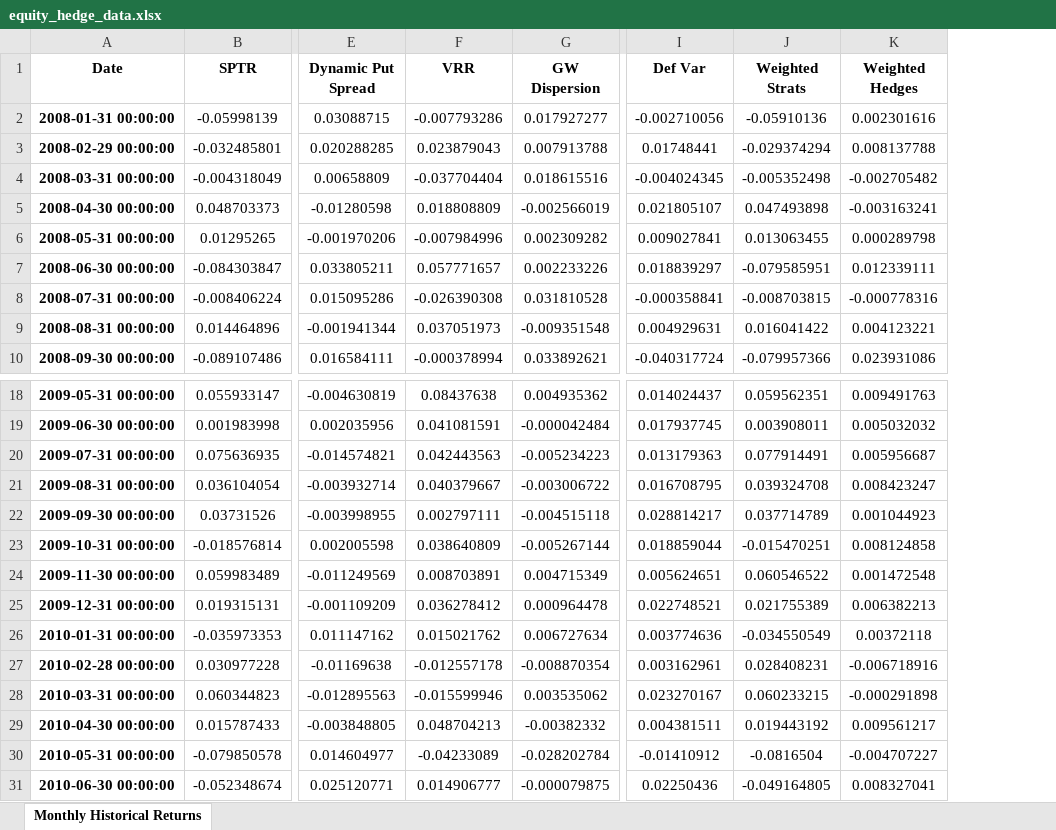
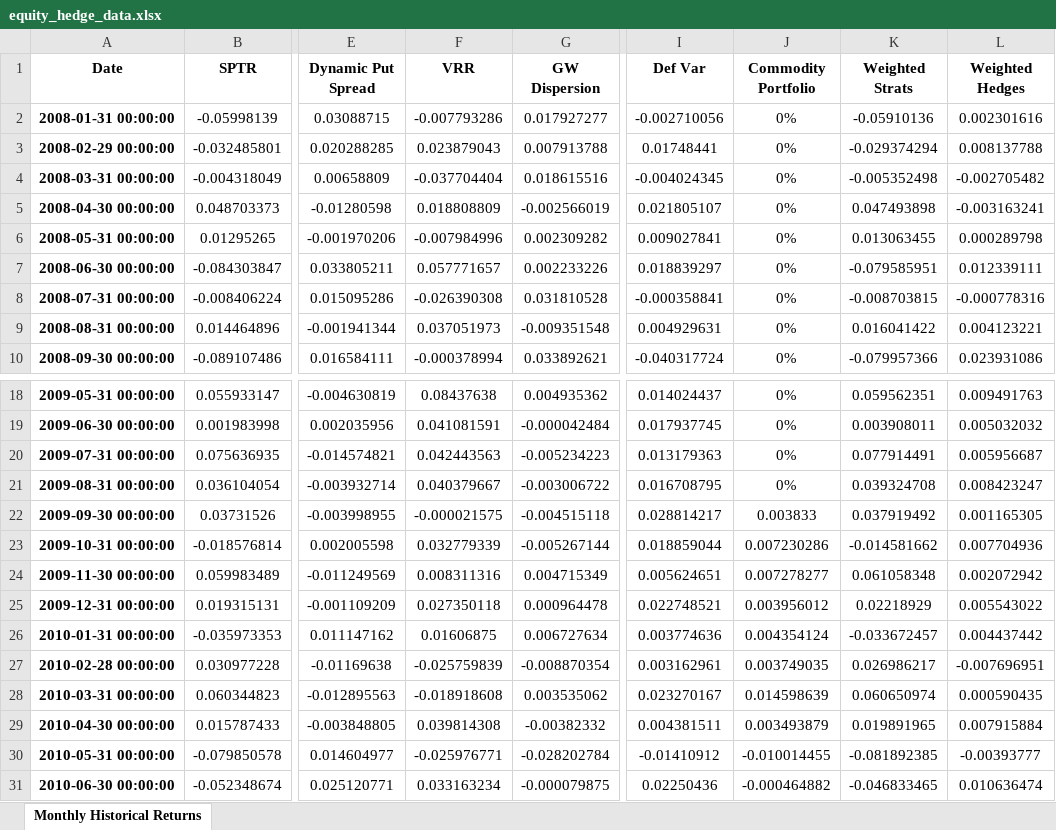
Before and after one commit to pforjoe/SAA, an Excel workbook: data/time_series/equity_hedge_data.xlsx, sheet Monthly Historical Returns, drawn as a sheet; only a part is shown, gaps mark what is left out; values as stored, in another font and other column widths than the file's, no borders; conditional formats not drawn; addresses are those after the commit; the diff covers the shown part only; the diff names each change by its address in the sheet, - before the commit and + after, or states it on an @@ line.

Commit message:
Update Index Data and equity hedge data 4/28/2023

```diff
--- a/data/time_series/equity_hedge_data.xlsx (sheet Monthly Historical Returns)
+++ b/data/time_series/equity_hedge_data.xlsx (sheet Monthly Historical Returns)
+column J (Commodity Portfolio), rows 2-10: all 0%; rows 18-31: 0% | 0% | 0% | 0% | 0.003833 | 0.007230286 | 0.007278277 | 0.003956012 | 0.004354124 | 0.003749035 | 0.014598639 | 0.003493879 | -0.010014455 | -0.000464882
-F22 (VRR): 0.002797111
+F22 (VRR): -0.000021575
-K22 (Weighted Strats): 0.037714789
+K22 (Weighted Strats): 0.037919492
-L22 (Weighted Hedges): 0.001044923
+L22 (Weighted Hedges): 0.001165305
-F23 (VRR): 0.038640809
+F23 (VRR): 0.032779339
-K23 (Weighted Strats): -0.015470251
+K23 (Weighted Strats): -0.014581662
-L23 (Weighted Hedges): 0.008124858
+L23 (Weighted Hedges): 0.007704936
-F24 (VRR): 0.008703891
+F24 (VRR): 0.008311316
-K24 (Weighted Strats): 0.060546522
+K24 (Weighted Strats): 0.061058348
-L24 (Weighted Hedges): 0.001472548
+L24 (Weighted Hedges): 0.002072942
-F25 (VRR): 0.036278412
+F25 (VRR): 0.027350118
-K25 (Weighted Strats): 0.021755389
+K25 (Weighted Strats): 0.02218929
-L25 (Weighted Hedges): 0.006382213
+L25 (Weighted Hedges): 0.005543022
-F26 (VRR): 0.015021762
+F26 (VRR): 0.01606875
-K26 (Weighted Strats): -0.034550549
+K26 (Weighted Strats): -0.033672457
-L26 (Weighted Hedges): 0.00372118
+L26 (Weighted Hedges): 0.004437442
-F27 (VRR): -0.012557178
+F27 (VRR): -0.025759839
-K27 (Weighted Strats): 0.028408231
+K27 (Weighted Strats): 0.026986217
-L27 (Weighted Hedges): -0.006718916
+L27 (Weighted Hedges): -0.007696951
-F28 (VRR): -0.015599946
+F28 (VRR): -0.018918608
-K28 (Weighted Strats): 0.060233215
+K28 (Weighted Strats): 0.060650974
-L28 (Weighted Hedges): -0.000291898
+L28 (Weighted Hedges): 0.000590435
-F29 (VRR): 0.048704213
+F29 (VRR): 0.039814308
-K29 (Weighted Strats): 0.019443192
+K29 (Weighted Strats): 0.019891965
-L29 (Weighted Hedges): 0.009561217
+L29 (Weighted Hedges): 0.007915884
-F30 (VRR): -0.04233089
+F30 (VRR): -0.025976771
-K30 (Weighted Strats): -0.0816504
+K30 (Weighted Strats): -0.081892385
-L30 (Weighted Hedges): -0.004707227
+L30 (Weighted Hedges): -0.00393777
-F31 (VRR): 0.014906777
+F31 (VRR): 0.033163234
-K31 (Weighted Strats): -0.049164805
+K31 (Weighted Strats): -0.046833465
-L31 (Weighted Hedges): 0.008327041
+L31 (Weighted Hedges): 0.010636474
```
Also changed, not shown: 1 added row and 469 edited cells elsewhere in this sheet, data/index_data.xlsx.
